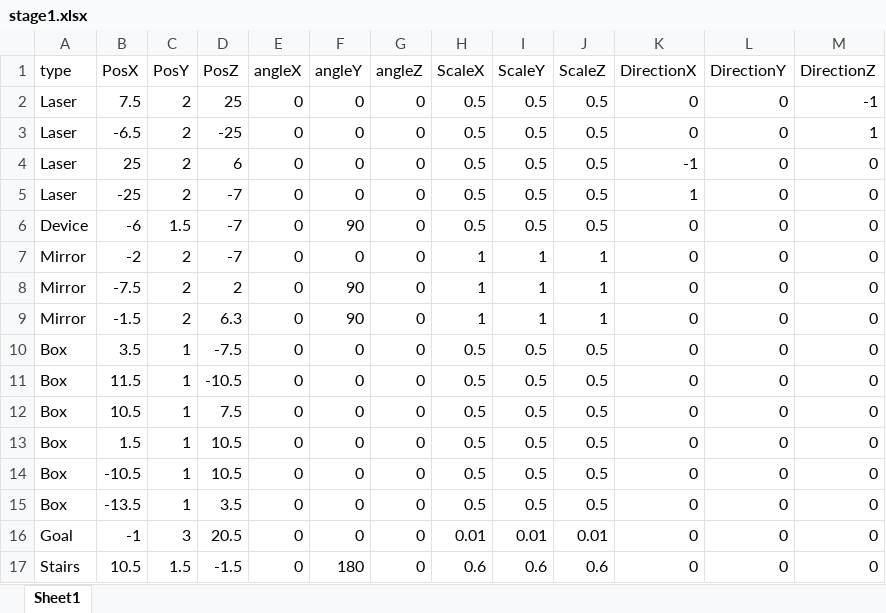
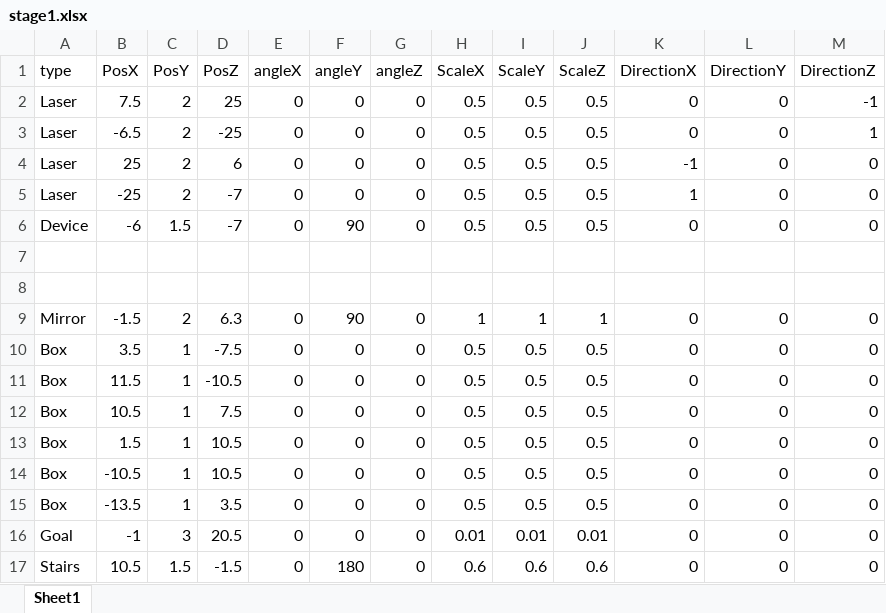
Before and after one commit to dondondokodon/2TeamProject1, an Excel workbook: Data/Excel/stage1.xlsx, sheet Sheet1, drawn as a sheet; values as stored, in another font and other column widths than the file's, no borders; the diff names each change by its address in the sheet, - before the commit and + after, or states it on an @@ line.

```diff
--- a/Data/Excel/stage1.xlsx (sheet Sheet1)
+++ b/Data/Excel/stage1.xlsx (sheet Sheet1)
-row 7: Mirror | -2 | 2 | -7 | 0 | 0 | 0 | 1 | 1 | 1 | 0 | 0 | 0
+row 7: (empty)
-row 8: Mirror | -7.5 | 2 | 2 | 0 | 90 | 0 | 1 | 1 | 1 | 0 | 0 | 0
+row 8: (empty)
```
Also changed, not shown: Data/Excel/stage2.xlsx, Data/Excel/stage3.xlsx, 3 other files.
